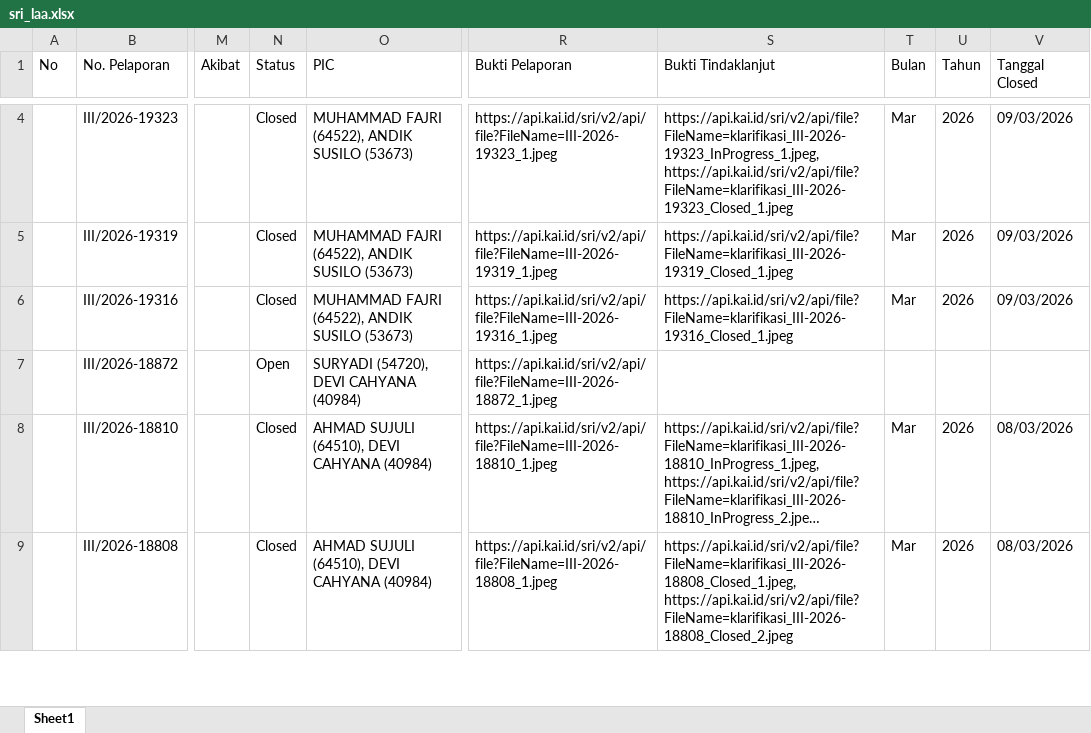
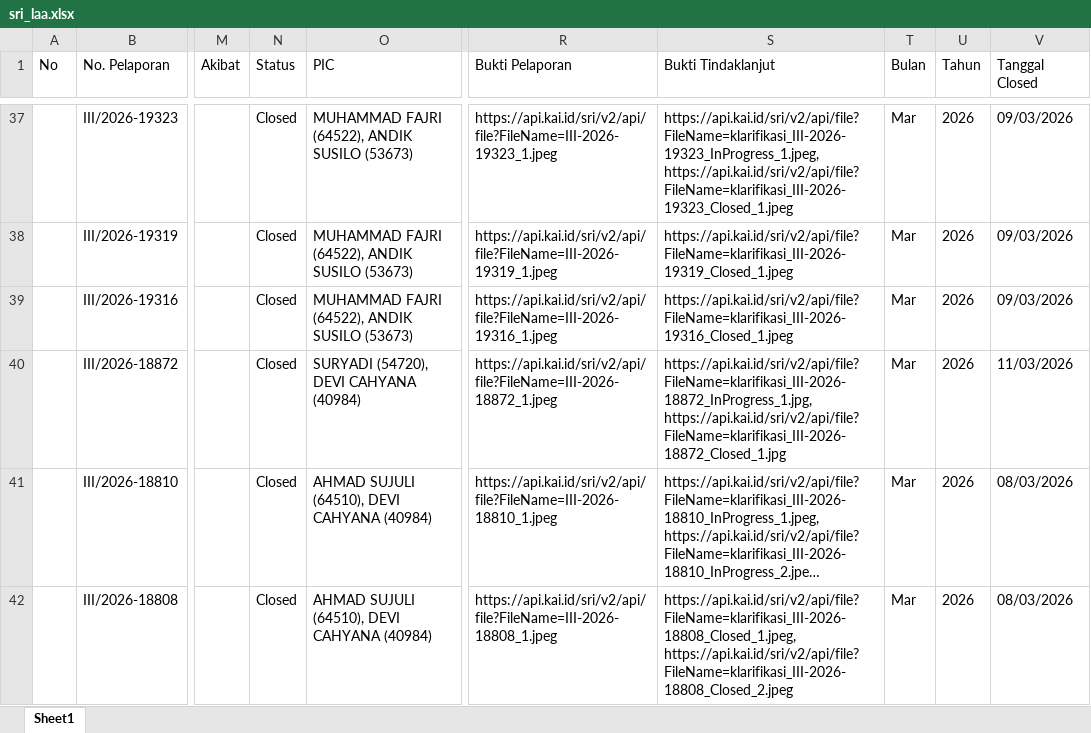
Before and after one commit to sanusizulfirmanlubis/mb52-data, an Excel workbook: data/sri_laa.xlsx, sheet Sheet1, drawn as a sheet; only a part is shown, gaps mark what is left out; long unchanged cells end in …; values as stored, in another font and other column widths than the file's, no borders; addresses are those after the commit; the diff covers the shown part only; the diff names each change by its address in the sheet, - before the commit and + after, or states it on an @@ line.

Commit message:
Upload SRI via Web

```diff
--- a/data/sri_laa.xlsx (sheet Sheet1)
+++ b/data/sri_laa.xlsx (sheet Sheet1)
-N40 (Status): Open
+N40 (Status): Closed
-S40 (Bukti Tindaklanjut): (empty)
+S40 (Bukti Tindaklanjut): https://api.kai.id/sri/v2/api/file?FileName=klarifikasi_III-2026-18872_InProgress_1.jpg, https://api.kai.id/sri/v2/api/file?FileName=klarifikasi_III-2026-18872_Closed_1.jpg
-T40 (Bulan): (empty)
+T40 (Bulan): Mar
-U40 (Tahun): (empty)
+U40 (Tahun): 2026
-V40 (Tanggal Closed): (empty)
+V40 (Tanggal Closed): 11/03/2026
```
Also changed, not shown: 33 added rows elsewhere in this sheet.
